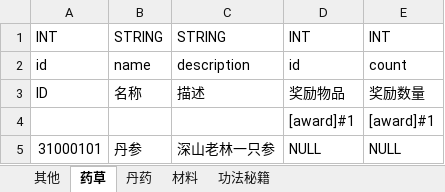
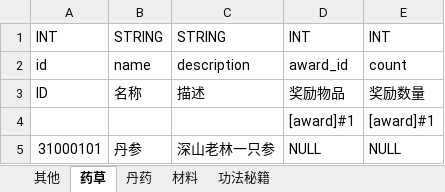
Before and after one commit to assalyn/paladin, an Excel workbook: bin/xlsx/物品表.xlsx, sheet 药草, drawn as a sheet; values as stored, in another font and other column widths than the file's, no borders; the diff names each change by its address in the sheet, - before the commit and + after, or states it on an @@ line.

```diff
--- a/bin/xlsx/物品表.xlsx (sheet 药草)
+++ b/bin/xlsx/物品表.xlsx (sheet 药草)
-D2: id
+D2: award_id
```
Also changed, not shown: sheet 其他, sheet 材料, sheet 功法秘籍, sheet 丹药, bin/xlsx/enum.xlsx, bin/xlsx/npc表.xlsx, 10 other files.
